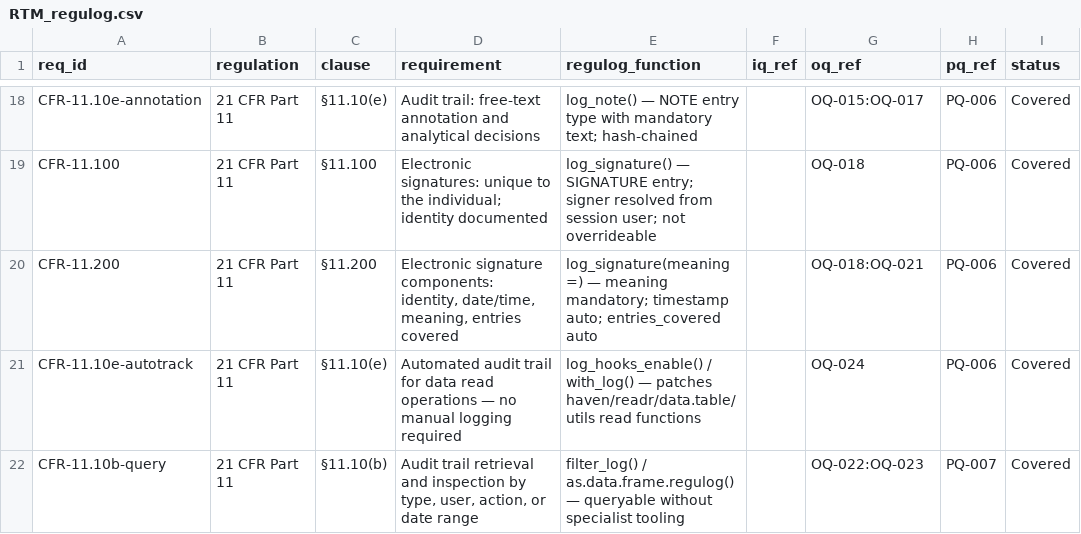
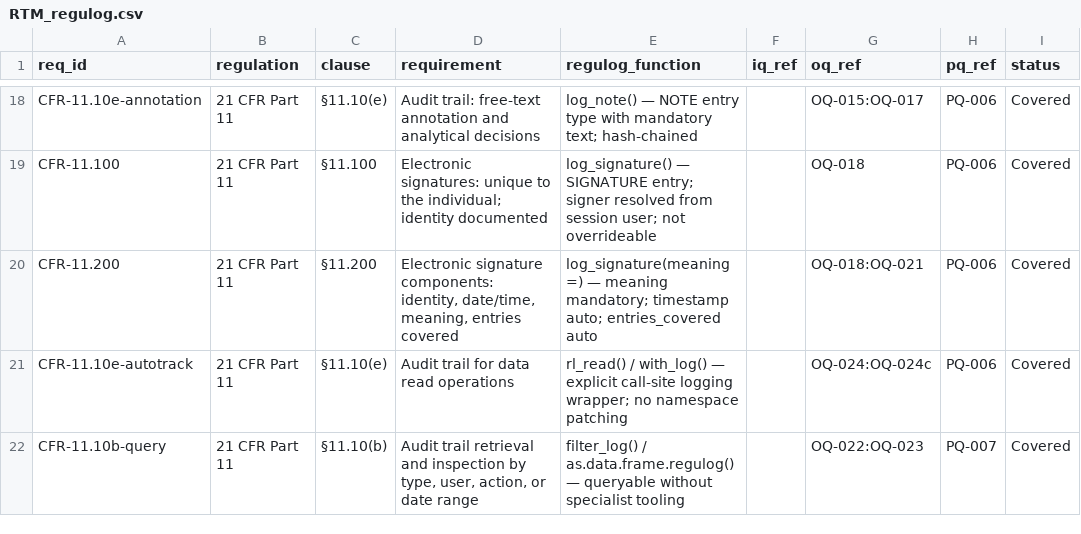
Before and after one commit to repro-stats/regulog, a CSV file: inst/validation/RTM_regulog.csv, drawn as a sheet; only a part is shown, gaps mark what is left out.

Commit message:
refactor: replace namespace-patching hooks with explicit rl_read()/with_log() design...

```diff
--- a/inst/validation/RTM_regulog.csv
+++ b/inst/validation/RTM_regulog.csv
@@ -20,3 +20,3 @@ CFR-11.100,21 CFR Part 11,§11.100,Electronic signatures: unique to the individu
 CFR-11.200,21 CFR Part 11,§11.200,"Electronic signature components: identity, date/time, meaning, entries covered",log_signature(meaning=) — meaning mandatory; timestamp auto; entries_covered auto,,OQ-018:OQ-021,PQ-006,Covered
-CFR-11.10e-autotrack,21 CFR Part 11,§11.10(e),Automated audit trail for data read operations — no manual logging required,log_hooks_enable() / with_log() — patches haven/readr/data.table/utils read functions,,OQ-024,PQ-006,Covered
+CFR-11.10e-autotrack,21 CFR Part 11,§11.10(e),Audit trail for data read operations,rl_read() / with_log() — explicit call-site logging wrapper; no namespace patching,,OQ-024:OQ-024c,PQ-006,Covered
 CFR-11.10b-query,21 CFR Part 11,§11.10(b),"Audit trail retrieval and inspection by type, user, action, or date range",filter_log() / as.data.frame.regulog() — queryable without specialist tooling,,OQ-022:OQ-023,PQ-007,Covered
```
Also changed, not shown: 44 other files.
